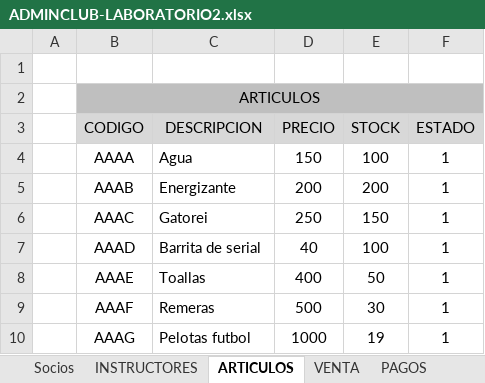
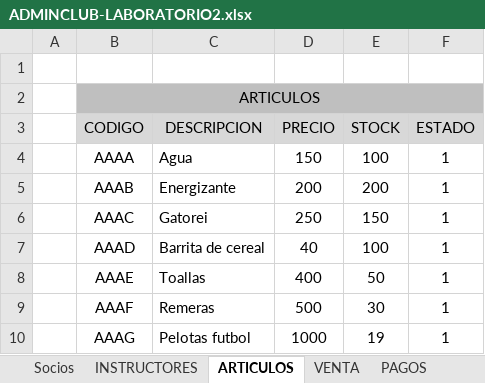
Before and after one commit to MelanieDegregorio23/AdminClub, an Excel workbook: ADMINCLUB-LABORATORIO2.xlsx, sheet ARTICULOS, drawn as a sheet; values as stored, in another font and other column widths than the file's, no borders; the diff names each change by its address in the sheet, - before the commit and + after, or states it on an @@ line.

Commit message:
cargue datos, socios, instructores, deportes y articulos

```diff
--- a/ADMINCLUB-LABORATORIO2.xlsx (sheet ARTICULOS)
+++ b/ADMINCLUB-LABORATORIO2.xlsx (sheet ARTICULOS)
-C7 (DESCRIPCION): Barrita de serial
+C7 (DESCRIPCION): Barrita de cereal
```
Also changed, not shown: 11 other files.
